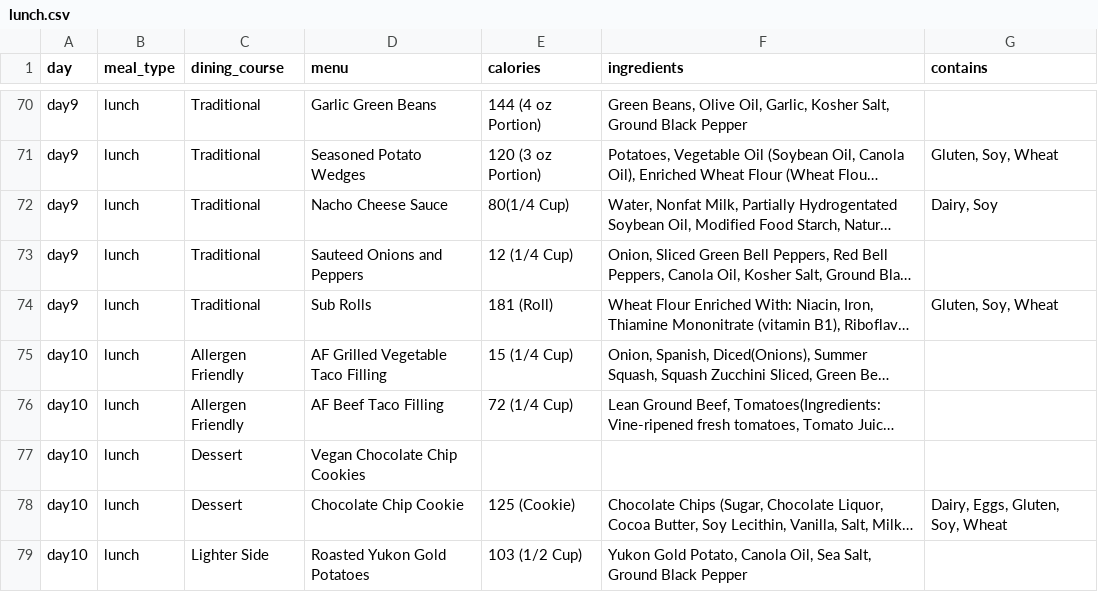
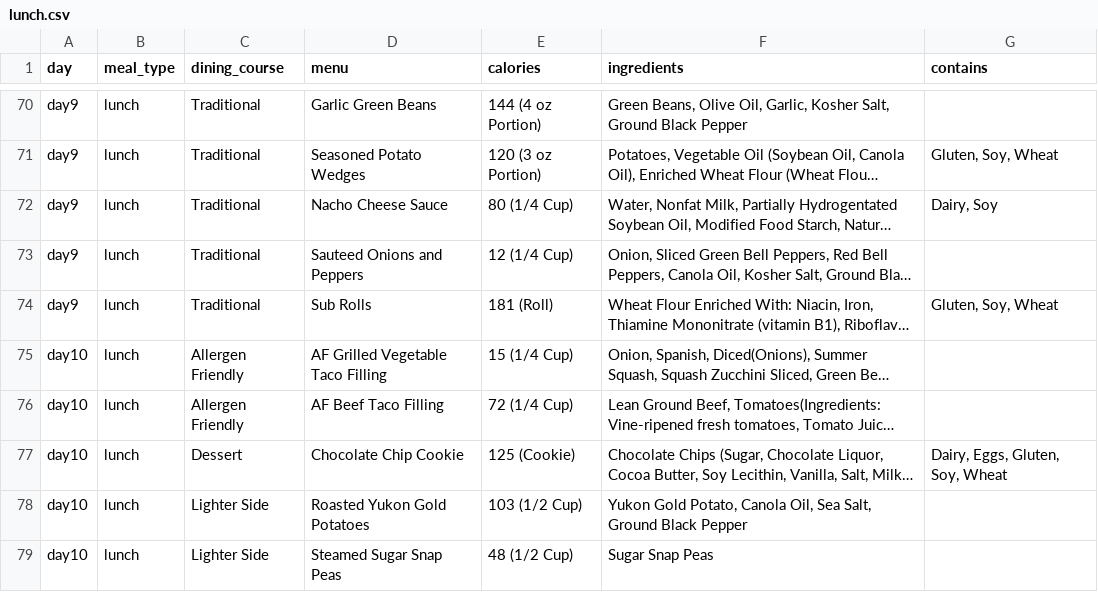
Before and after one commit to hailinkim/cs112-val-menu-revamped, a CSV file: data/lunch.csv, drawn as a sheet; only a part is shown, gaps mark what is left out; the shorter side is filled out with more unchanged rows; long unchanged cells end in …; the diff covers the shown part only; the diff names each change by its address in the sheet, - before the commit and + after, or states it on an @@ line.

```diff
--- a/data/lunch.csv
+++ b/data/lunch.csv
-E72 (calories): 80(1/4 Cup)
+E72 (calories): 80 (1/4 Cup)
-row 77: day10 | lunch | Dessert | Vegan Chocolate Chip Cookies
```
Also changed, not shown: 44 removed rows and 1 edited cell elsewhere in this file, data/breakfast.csv, data/dinner.csv.
